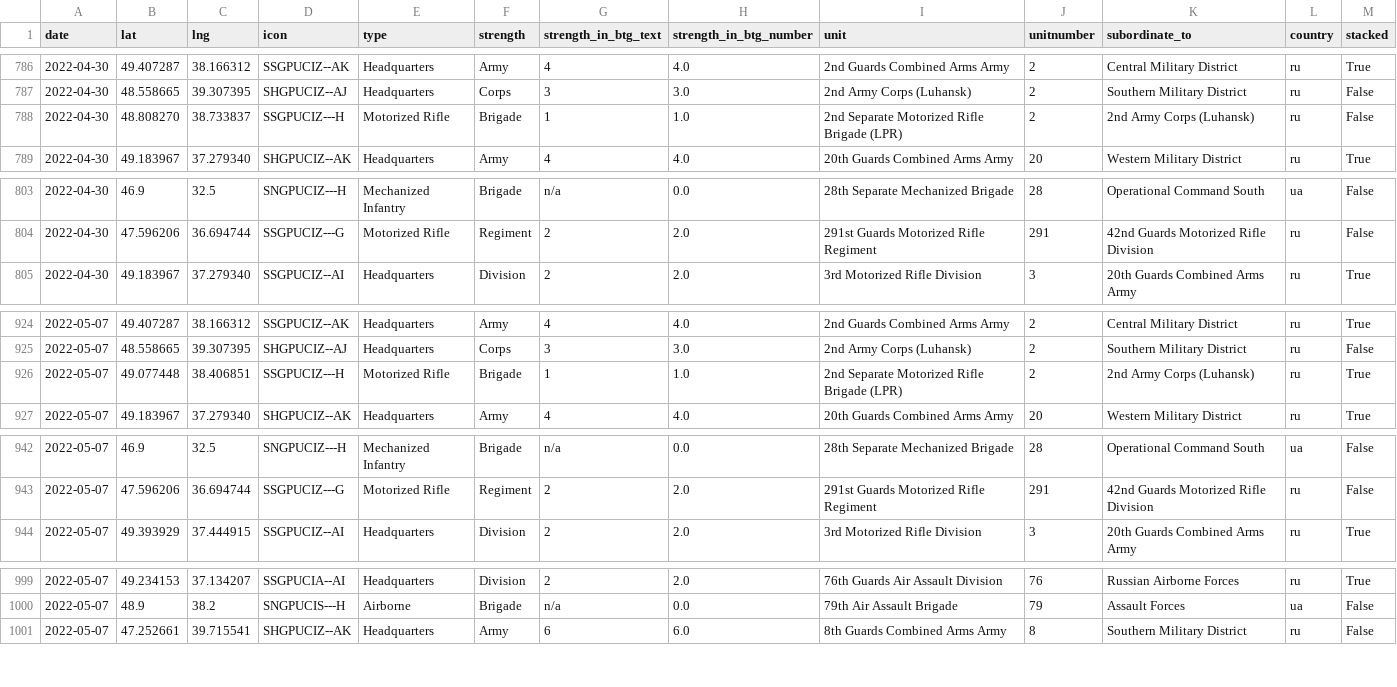
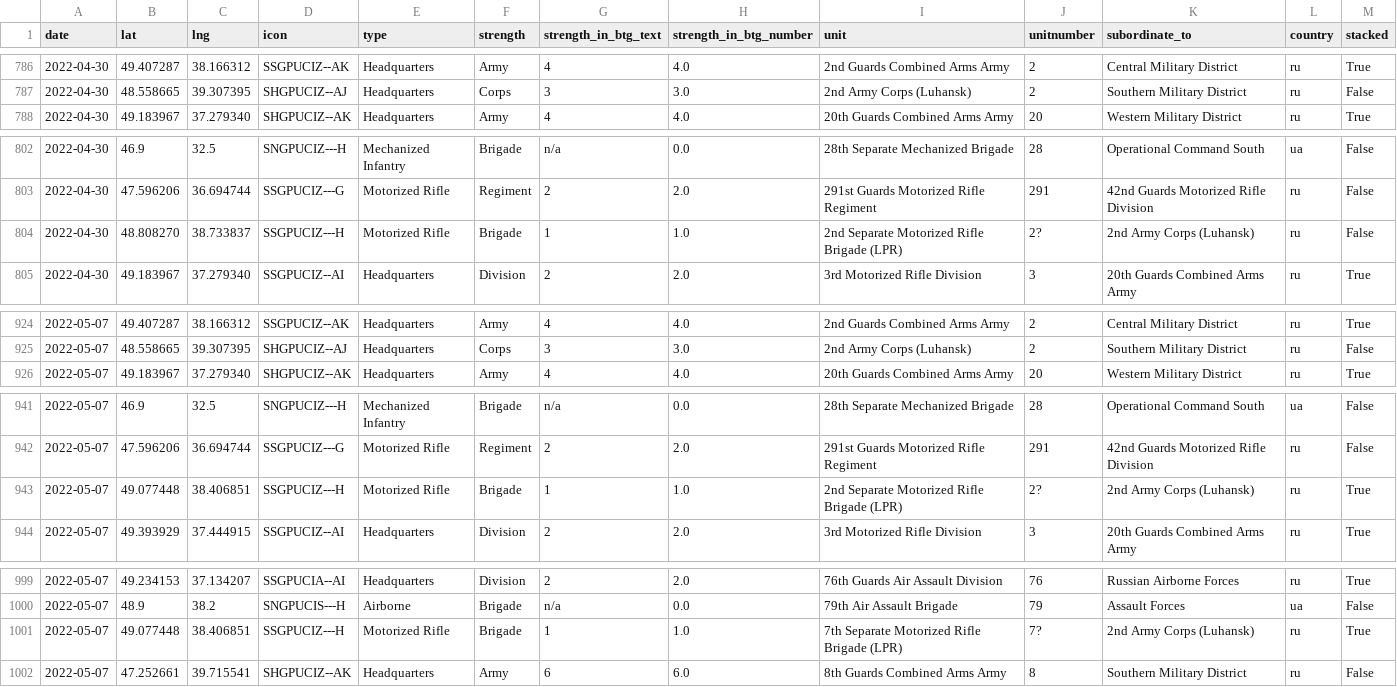
Before and after one commit to simonhuwiler/uawardata, a CSV file: data/csv/units_all.csv, drawn as a sheet; only a part is shown, gaps mark what is left out; removed rows and columns are numbered as before the commit, all else as after; the diff covers the shown part only; the diff names each change by its address in the sheet, - before the commit and + after, or states it on an @@ line.

```diff
--- a/data/csv/units_all.csv
+++ b/data/csv/units_all.csv
-row 788: 2022-04-30 | 48.808270 | 38.733837 | SSGPUCIZ---H | Motorized Rifle | Brigade | 1 | 1.0 | 2nd Separate Motorized Rifle Brigade (LPR) | 2 | 2nd Army Corps (Luhansk) | ru | False
+row 804: 2022-04-30 | 48.808270 | 38.733837 | SSGPUCIZ---H | Motorized Rifle | Brigade | 1 | 1.0 | 2nd Separate Motorized Rifle Brigade (LPR) | 2? | 2nd Army Corps (Luhansk) | ru | False
-row 926: 2022-05-07 | 49.077448 | 38.406851 | SSGPUCIZ---H | Motorized Rifle | Brigade | 1 | 1.0 | 2nd Separate Motorized Rifle Brigade (LPR) | 2 | 2nd Army Corps (Luhansk) | ru | True
+row 943: 2022-05-07 | 49.077448 | 38.406851 | SSGPUCIZ---H | Motorized Rifle | Brigade | 1 | 1.0 | 2nd Separate Motorized Rifle Brigade (LPR) | 2? | 2nd Army Corps (Luhansk) | ru | True
+row 1001: 2022-05-07 | 49.077448 | 38.406851 | SSGPUCIZ---H | Motorized Rifle | Brigade | 1 | 1.0 | 7th Separate Motorized Rifle Brigade (LPR) | 7? | 2nd Army Corps (Luhansk) | ru | True
```
Also changed, not shown: 6 edited cells elsewhere in this file, data/csv/btgs_all.csv, data/csv/btgs_current.csv, 5 other files.
